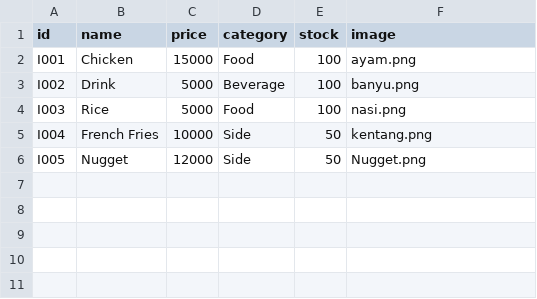
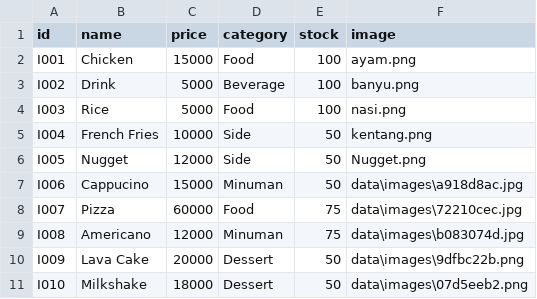
Before and after one commit to MRMARCABLE/TugasUas, a CSV file: data/items.csv, drawn as a sheet; the diff names each change by its address in the sheet, - before the commit and + after, or states it on an @@ line.

```diff
--- a/data/items.csv
+++ b/data/items.csv
+row 7: I006 | Cappucino | 15000 | Minuman | 50 | data\images\a918d8ac.jpg
+row 8: I007 | Pizza | 60000 | Food | 75 | data\images\72210cec.jpg
+row 9: I008 | Americano | 12000 | Minuman | 75 | data\images\b083074d.jpg
+row 10: I009 | Lava Cake | 20000 | Dessert | 50 | data\images\9dfbc22b.png
+row 11: I010 | Milkshake | 18000 | Dessert | 50 | data\images\07d5eeb2.png
```
Also changed, not shown: data/order_details.csv, data/orders.csv, 8 other files.
